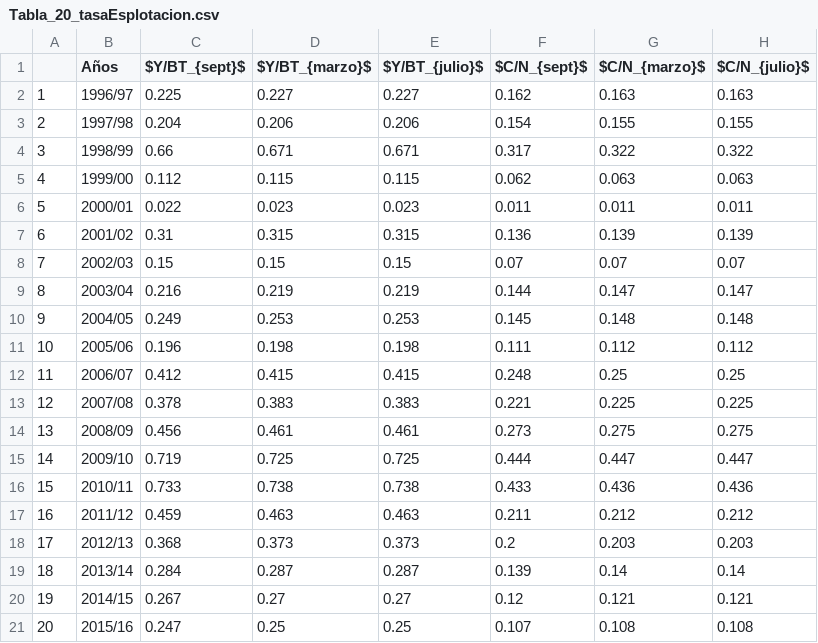
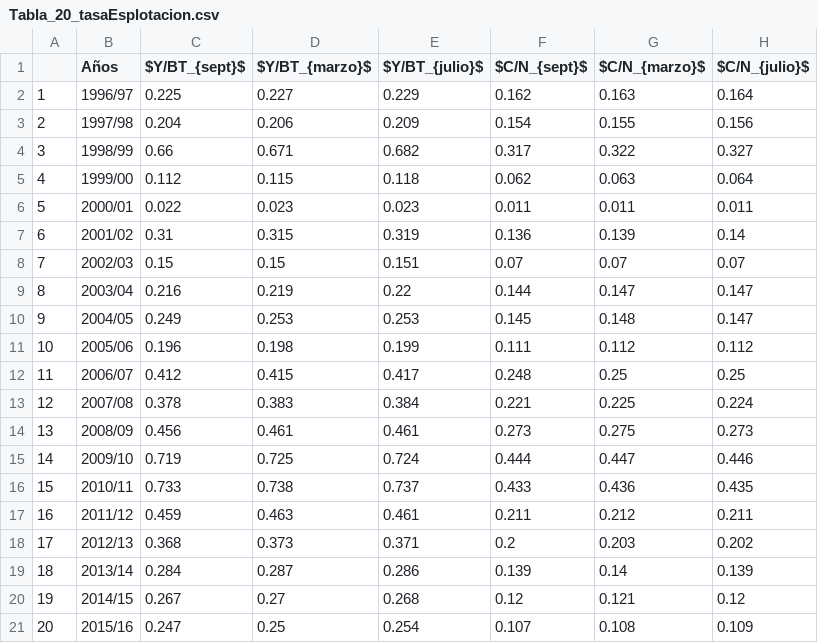
Before and after one commit to mariazuba/ANCHZCS_0721, a CSV file: Tablas/Tabla_20_tasaEsplotacion.csv, drawn as a sheet; only a part is shown; the diff covers the shown part only.

```diff
--- a/Tablas/Tabla_20_tasaEsplotacion.csv
+++ b/Tablas/Tabla_20_tasaEsplotacion.csv
@@ -1,21 +1,21 @@
 "","Años","$Y/BT_{sept}$","$Y/BT_{marzo}$","$Y/BT_{julio}$","$C/N_{sept}$","$C/N_{marzo}$","$C/N_{julio}$"
-"1","1996/97","0.225","0.227","0.227","0.162","0.163","0.163"
-"2","1997/98","0.204","0.206","0.206","0.154","0.155","0.155"
-"3","1998/99","0.66","0.671","0.671","0.317","0.322","0.322"
-"4","1999/00","0.112","0.115","0.115","0.062","0.063","0.063"
+"1","1996/97","0.225","0.227","0.229","0.162","0.163","0.164"
+"2","1997/98","0.204","0.206","0.209","0.154","0.155","0.156"
+"3","1998/99","0.66","0.671","0.682","0.317","0.322","0.327"
+"4","1999/00","0.112","0.115","0.118","0.062","0.063","0.064"
 "5","2000/01","0.022","0.023","0.023","0.011","0.011","0.011"
-"6","2001/02","0.31","0.315","0.315","0.136","0.139","0.139"
-"7","2002/03","0.15","0.15","0.15","0.07","0.07","0.07"
-"8","2003/04","0.216","0.219","0.219","0.144","0.147","0.147"
-"9","2004/05","0.249","0.253","0.253","0.145","0.148","0.148"
-"10","2005/06","0.196","0.198","0.198","0.111","0.112","0.112"
-"11","2006/07","0.412","0.415","0.415","0.248","0.25","0.25"
-"12","2007/08","0.378","0.383","0.383","0.221","0.225","0.225"
-"13","2008/09","0.456","0.461","0.461","0.273","0.275","0.275"
-"14","2009/10","0.719","0.725","0.725","0.444","0.447","0.447"
-"15","2010/11","0.733","0.738","0.738","0.433","0.436","0.436"
-"16","2011/12","0.459","0.463","0.463","0.211","0.212","0.212"
-"17","2012/13","0.368","0.373","0.373","0.2","0.203","0.203"
-"18","2013/14","0.284","0.287","0.287","0.139","0.14","0.14"
-"19","2014/15","0.267","0.27","0.27","0.12","0.121","0.121"
-"20","2015/16","0.247","0.25","0.25","0.107","0.108","0.108"
+"6","2001/02","0.31","0.315","0.319","0.136","0.139","0.14"
+"7","2002/03","0.15","0.15","0.151","0.07","0.07","0.07"
+"8","2003/04","0.216","0.219","0.22","0.144","0.147","0.147"
+"9","2004/05","0.249","0.253","0.253","0.145","0.148","0.147"
+"10","2005/06","0.196","0.198","0.199","0.111","0.112","0.112"
+"11","2006/07","0.412","0.415","0.417","0.248","0.25","0.25"
+"12","2007/08","0.378","0.383","0.384","0.221","0.225","0.224"
+"13","2008/09","0.456","0.461","0.461","0.273","0.275","0.273"
+"14","2009/10","0.719","0.725","0.724","0.444","0.447","0.446"
+"15","2010/11","0.733","0.738","0.737","0.433","0.436","0.435"
+"16","2011/12","0.459","0.463","0.461","0.211","0.212","0.211"
+"17","2012/13","0.368","0.373","0.371","0.2","0.203","0.202"
+"18","2013/14","0.284","0.287","0.286","0.139","0.14","0.139"
+"19","2014/15","0.267","0.27","0.268","0.12","0.121","0.12"
+"20","2015/16","0.247","0.25","0.254","0.107","0.108","0.109"
```
Also changed, not shown: 9 edited cells elsewhere in this file, Tabla_17_indicadoresPoblacionales.csv, Tablas/Tabla_19_indicesReduccion.csv.
